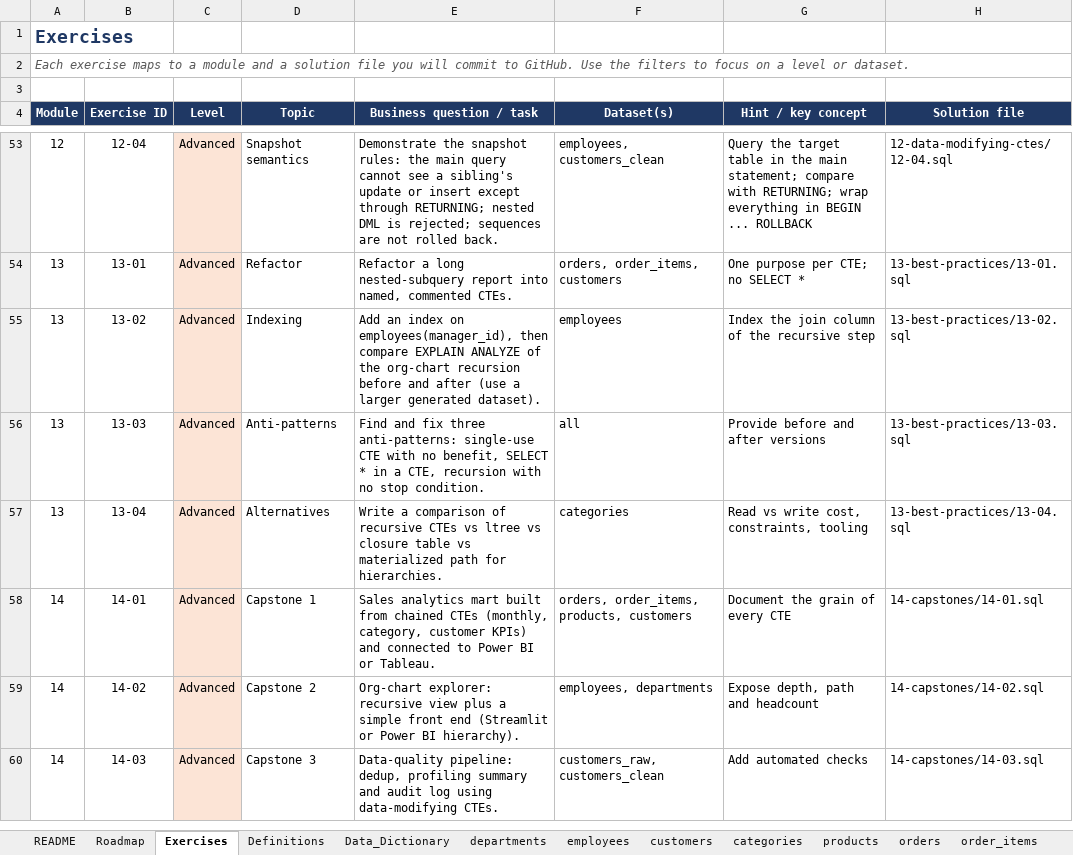
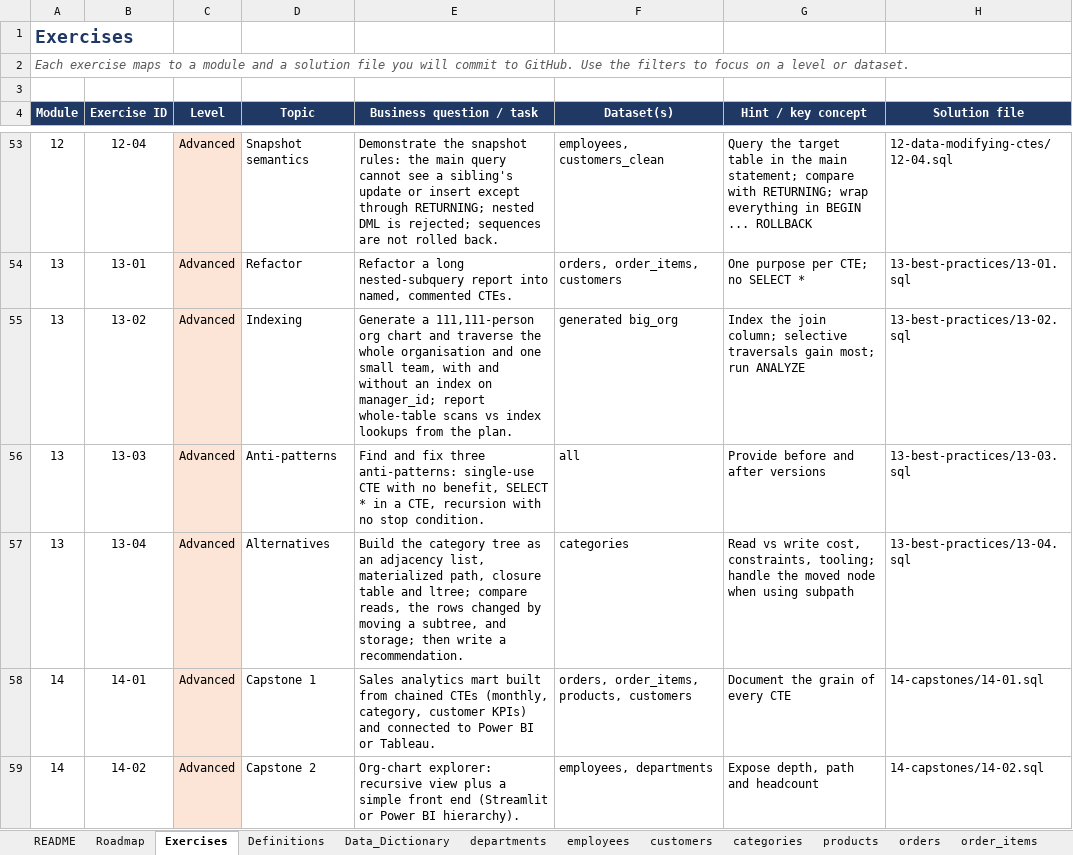
Before and after one commit to Amollo1/cte-explained-beginner-to-advanced, an Excel workbook: docs/CTE_Explained_Beginner_to_Advanced.xlsx, sheet Exercises, drawn as a sheet; only a part is shown, gaps mark what is left out; the shorter side is filled out with more unchanged rows; values as stored, in another font and other column widths than the file's, no borders; charts and pictures not drawn; the diff names each change by its address in the sheet, - before the commit and + after, or states it on an @@ line.

Commit message:
Add Module 13: Performance,Best Practices & Anti-Patterns, with data-safety checks

```diff
--- a/docs/CTE_Explained_Beginner_to_Advanced.xlsx (sheet Exercises)
+++ b/docs/CTE_Explained_Beginner_to_Advanced.xlsx (sheet Exercises)
-E55 (Business question / task): Add an index on employees(manager_id), then compare EXPLAIN ANALYZE of the org-chart recursion before and after (use a larger generated dataset).
+E55 (Business question / task): Generate a 111,111-person org chart and traverse the whole organisation and one small team, with and without an index on manager_id; report whole-table scans vs index lookups from the plan.
-F55 (Dataset(s)): employees
+F55 (Dataset(s)): generated big_org
-G55 (Hint / key concept): …the join column of the recursive step
+G55 (Hint / key concept): …the join column; selective traversals gain most; run ANALYZE
-E57 (Business question / task): Write a comparison of recursive CTEs vs ltree vs closure table vs materialized path for hierarchies.
+E57 (Business question / task): Build the category tree as an adjacency list, materialized path, closure table and ltree; compare reads, the rows changed by moving a subtree, and storage; then write a recommendation.
-G57 (Hint / key concept): …cost, constraints, tooling
+G57 (Hint / key concept): …cost, constraints, tooling; handle the moved node when using subpath
```
Also changed, not shown: 13 other files.
